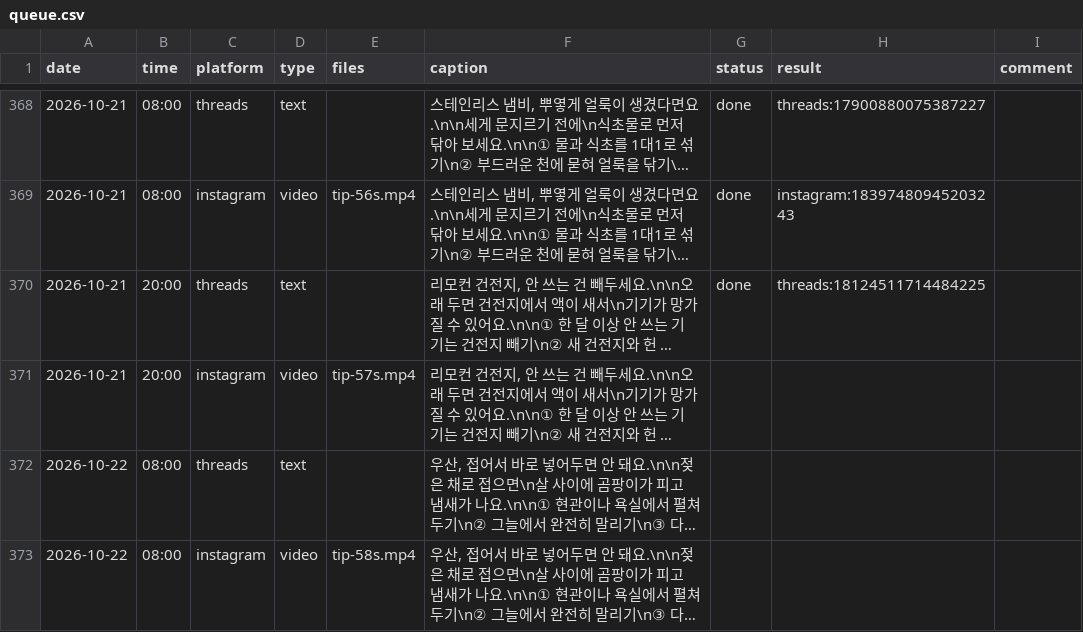
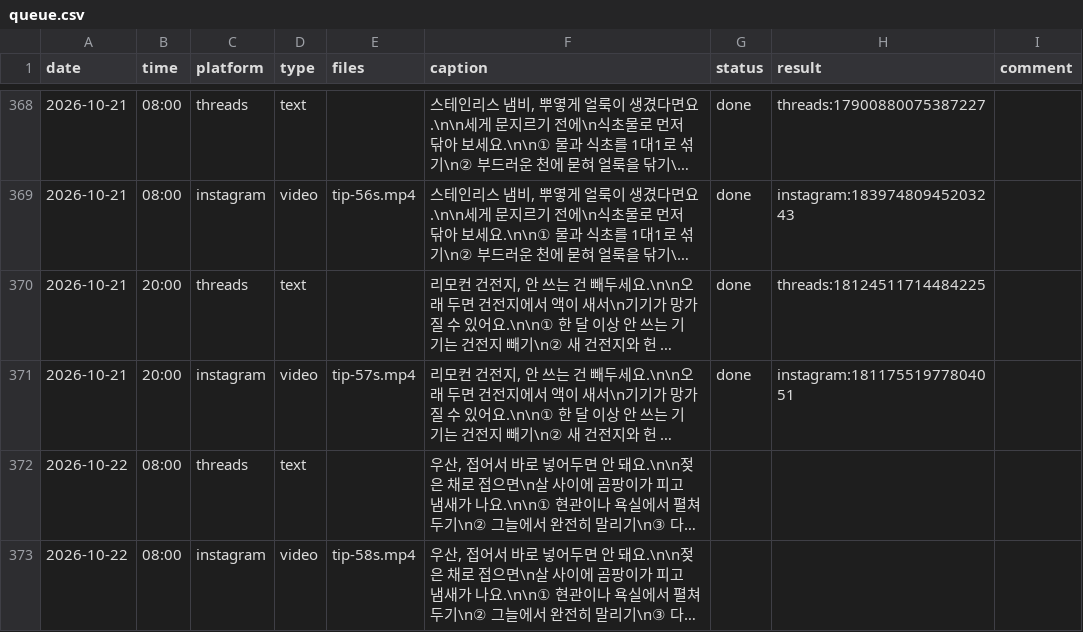
Before and after one commit to wonbi/insta-threads-auto, a CSV file: queue.csv, drawn as a sheet; only a part is shown, gaps mark what is left out; long unchanged cells end in …; the diff names each change by its address in the sheet, - before the commit and + after, or states it on an @@ line.

Commit message:
발행 결과 기록 2026-10-21 20:01 KST

```diff
--- a/queue.csv
+++ b/queue.csv
-G371 (status): (empty)
+G371 (status): done
-H371 (result): (empty)
+H371 (result): instagram:18117551977804051
```
